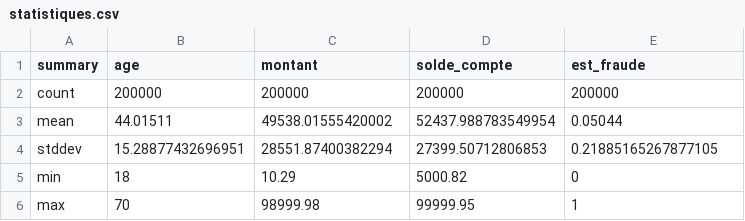
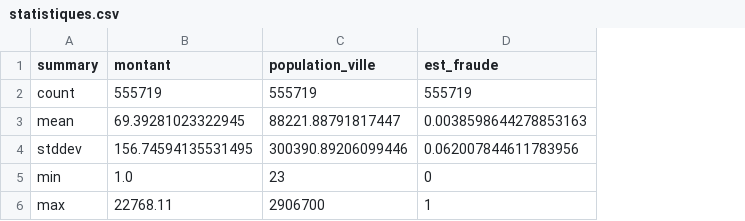
Before and after one commit to diallo224cherif/Projet-HADOOP-3-IABD-RJ, a CSV file: outputs/statistiques.csv, drawn as a sheet; removed rows and columns are numbered as before the commit, all else as after; the diff names each change by its address in the sheet, - before the commit and + after, or states it on an @@ line.

Commit message:
Add heatmap data and update old data processing notebook

```diff
--- a/outputs/statistiques.csv
+++ b/outputs/statistiques.csv
-column B (age), rows 2-6: 200000 | 44.01511 | 15.28877432696951 | 18 | 70
-column D (solde_compte), rows 2-6: 200000 | 52437.988783549954 | 27399.50712806853 | 5000.82 | 99999.95
+column C (population_ville), rows 2-6: 555719 | 88221.88791817447 | 300390.89206099446 | 23 | 2906700
-B2 (montant): 200000
+B2 (montant): 555719
-D2 (est_fraude): 200000
+D2 (est_fraude): 555719
-B3 (montant): 49538.01555420002
+B3 (montant): 69.39281023322945
-D3 (est_fraude): 0.05044
+D3 (est_fraude): 0.0038598644278853163
-B4 (montant): 28551.87400382294
+B4 (montant): 156.74594135531495
-D4 (est_fraude): 0.21885165267877105
+D4 (est_fraude): 0.062007844611783956
-B5 (montant): 10.29
+B5 (montant): 1.0
-B6 (montant): 98999.98
+B6 (montant): 22768.11
```
Also changed, not shown: 4 other files.
